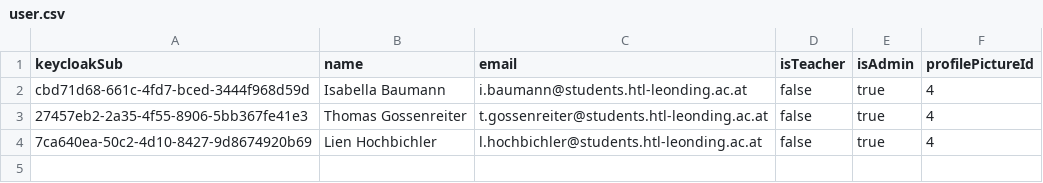
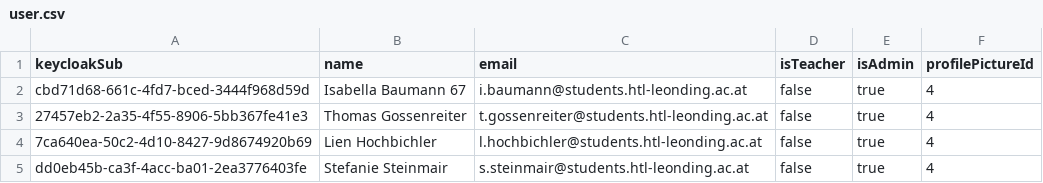
Before and after one commit to LearnHubDipl/Diplomarbeit, a CSV file: backend/mock-data/user.csv, drawn as a sheet.

Commit message:
backend keycloak

```diff
--- a/backend/mock-data/user.csv
+++ b/backend/mock-data/user.csv
@@ -1,4 +1,5 @@
 keycloakSub,name,email,isTeacher,isAdmin,profilePictureId
-cbd71d68-661c-4fd7-bced-3444f968d59d,Isabella Baumann, i.baumann@students.htl-leonding.ac.at,false,true,4
+cbd71d68-661c-4fd7-bced-3444f968d59d,Isabella Baumann 67, i.baumann@students.htl-leonding.ac.at,false,true,4
 27457eb2-2a35-4f55-8906-5bb367fe41e3,Thomas Gossenreiter, t.gossenreiter@students.htl-leonding.ac.at,false,true,4
 7ca640ea-50c2-4d10-8427-9d8674920b69,Lien Hochbichler,l.hochbichler@students.htl-leonding.ac.at,false,true,4
+dd0eb45b-ca3f-4acc-ba01-2ea3776403fe,Stefanie Steinmair,s.steinmair@students.htl-leonding.ac.at,false,true,4
```
Also changed, not shown: 18 other files.
